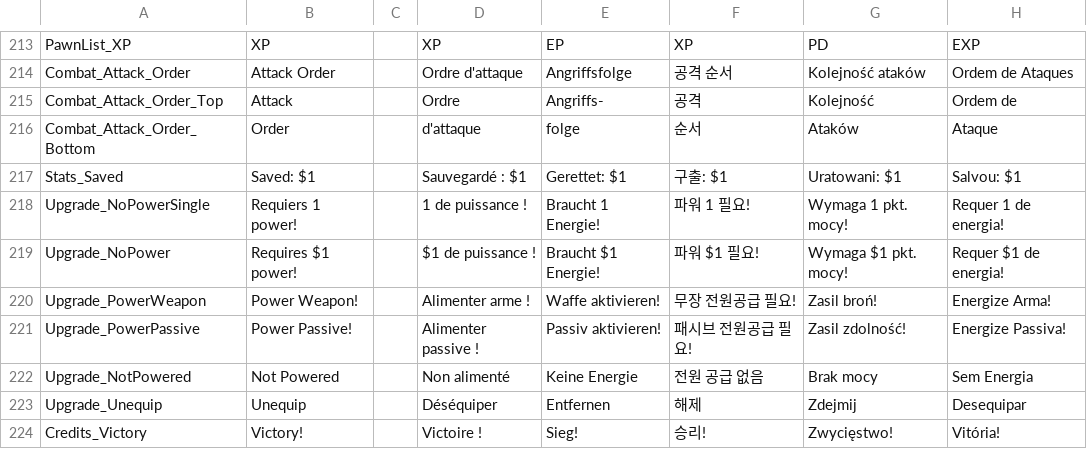
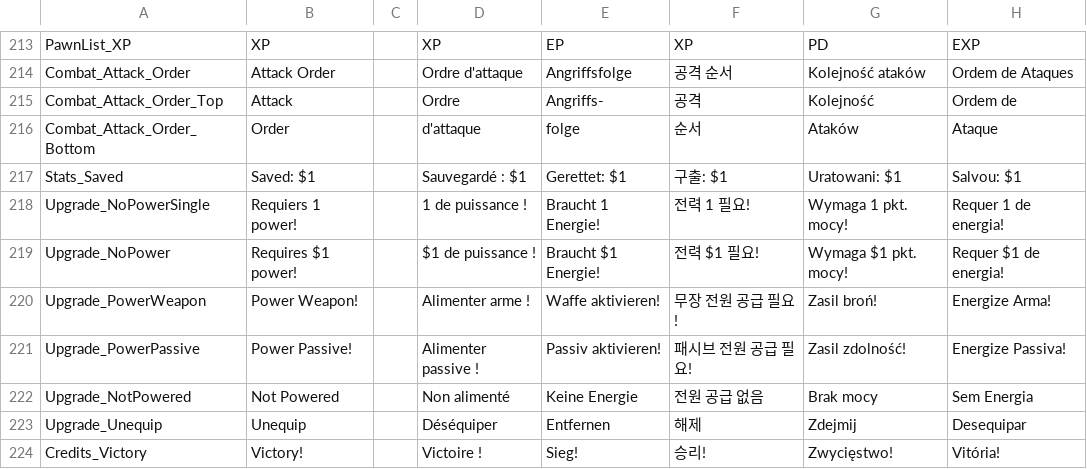
Before and after one commit to marona42/ITBKoreanPatch, a CSV file: scripts/localization/New.csv, drawn as a sheet; only a part is shown, gaps mark what is left out; the diff names each change by its address in the sheet, - before the commit and + after, or states it on an @@ line.

```diff
--- a/scripts/localization/New.csv
+++ b/scripts/localization/New.csv
-F218: 파워 1 필요!
+F218: 전력 1 필요!
-F219: 파워 $1 필요!
+F219: 전력 $1 필요!
-F220: 무장 전원공급 필요!
+F220: 무장 전원 공급 필요!
-F221: 패시브 전원공급 필요!
+F221: 패시브 전원 공급 필요!
```
Also changed, not shown: scripts/localization/Achievements.csv, scripts/localization/Global.csv, 1 other file.
